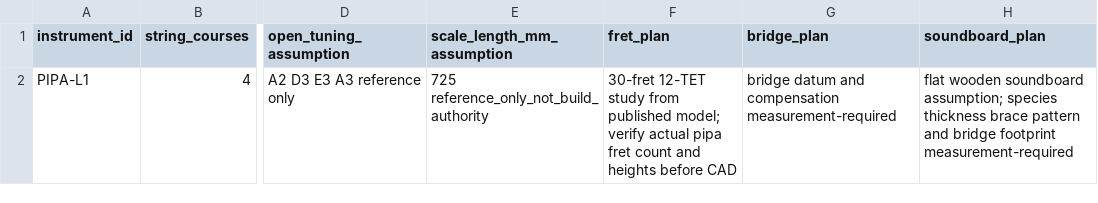
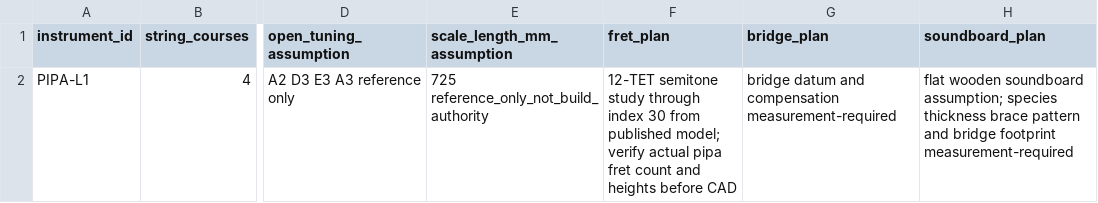
Before and after one commit to tonykoop/pipa, a CSV file: family-spec.csv, drawn as a sheet; only a part is shown, gaps mark what is left out; the diff names each change by its address in the sheet, - before the commit and + after, or states it on an @@ line.

Commit message:
Clarify pipa fret study authority

```diff
--- a/family-spec.csv
+++ b/family-spec.csv
-F2 (fret_plan): 30-fret 12-TET study from published…
+F2 (fret_plan): 12-TET semitone study through index 30 from published…
```
Also changed, not shown: 4 other files.
